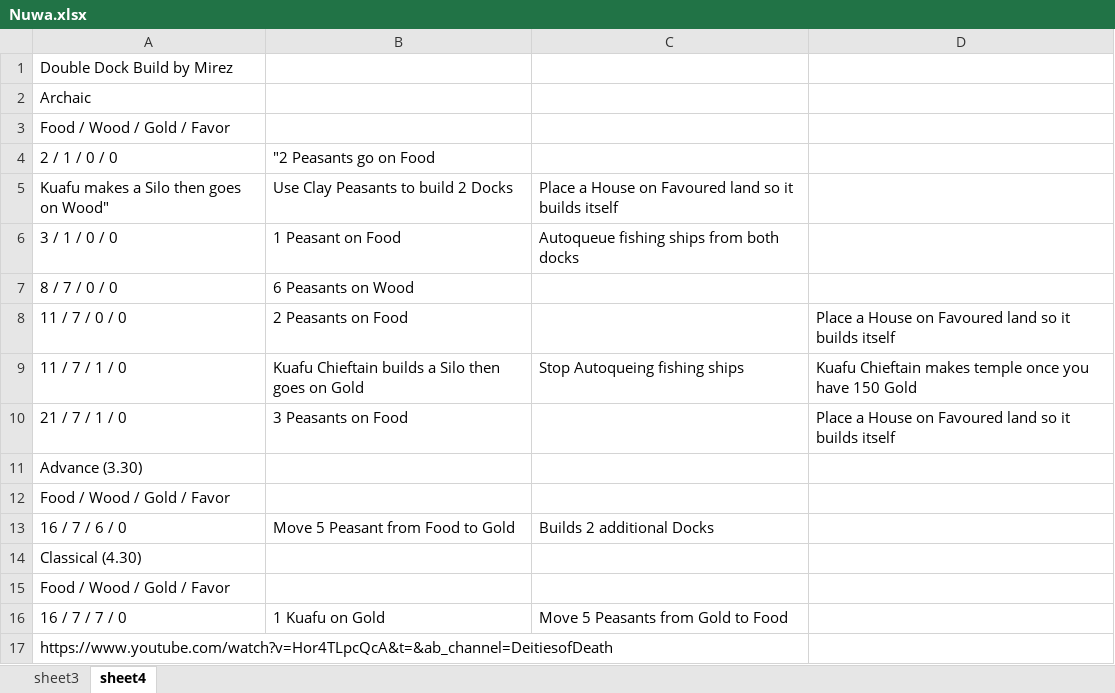
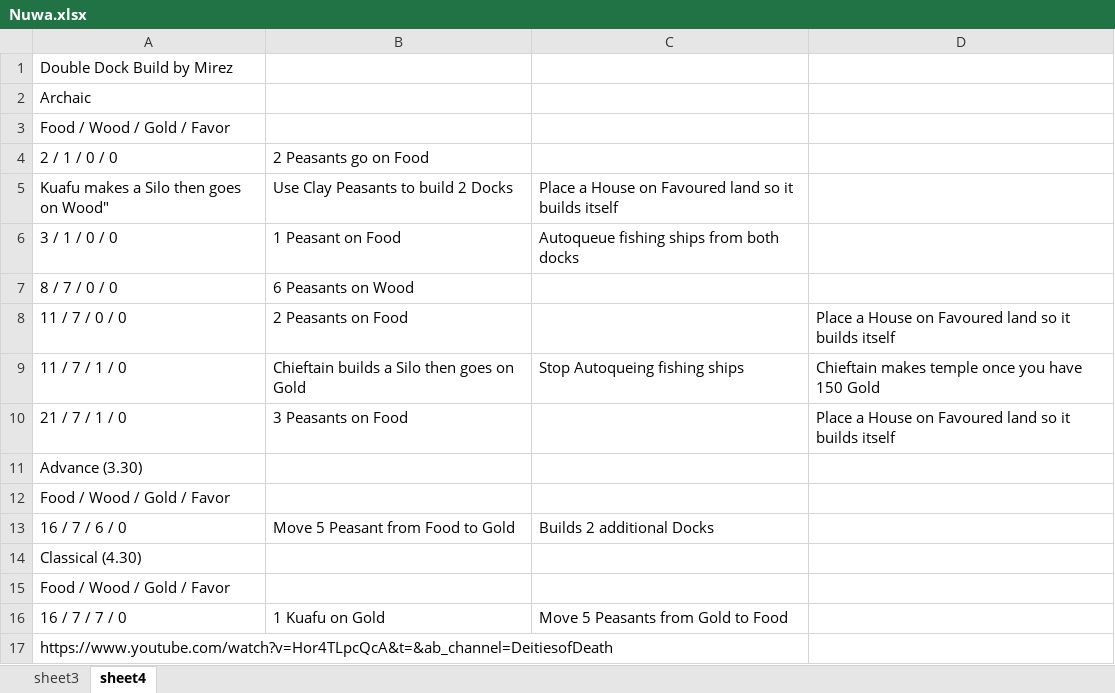
Before and after one commit to DoDLooki/DeitiesOfDeath, an Excel workbook: public/assets/BOs/Nuwa.xlsx, sheet sheet4, drawn as a sheet; values as stored, in another font and other column widths than the file's, no borders; the diff names each change by its address in the sheet, - before the commit and + after, or states it on an @@ line.

```diff
--- a/public/assets/BOs/Nuwa.xlsx (sheet sheet4)
+++ b/public/assets/BOs/Nuwa.xlsx (sheet sheet4)
-B4: "2 Peasants go on Food
+B4: 2 Peasants go on Food
-B9: Kuafu Chieftain builds a Silo then goes on Gold
+B9: Chieftain builds a Silo then goes on Gold
-D9: Kuafu Chieftain makes…
+D9: Chieftain makes…
```
Also changed, not shown: sheet sheet3, public/assets/BOs/Gaia.xlsx, 4 other files.
